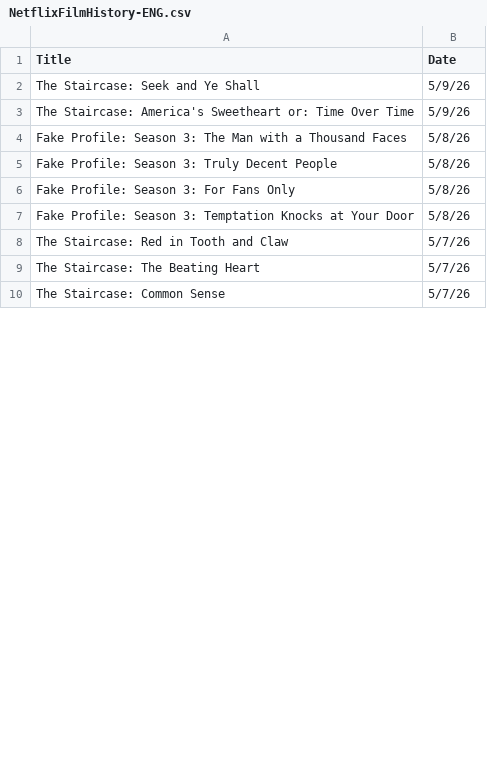
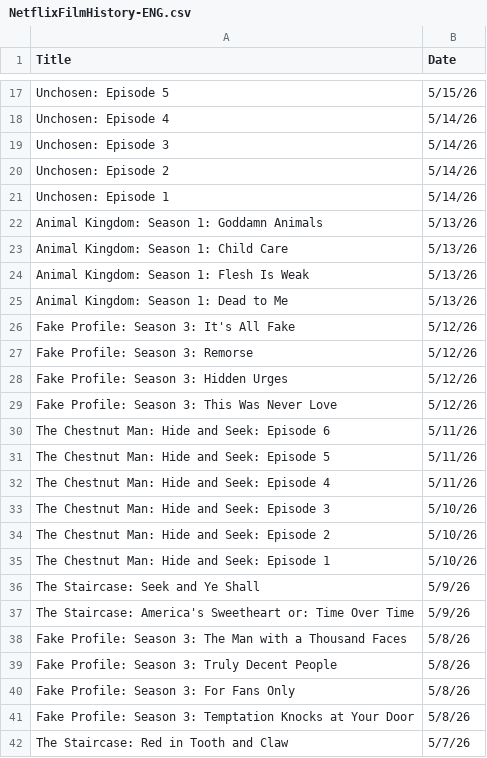
Before and after one commit to VedatBiner/flutter-codes, a CSV file: netflix_watchlist_v2_app/assets/database/NetflixFilmHistory-ENG.csv, drawn as a sheet; only a part is shown, gaps mark what is left out; the shorter side is filled out with more unchanged rows; the diff covers the shown part only.

```diff
--- a/netflix_watchlist_v2_app/assets/database/NetflixFilmHistory-ENG.csv
+++ b/netflix_watchlist_v2_app/assets/database/NetflixFilmHistory-ENG.csv
@@ -2 +17,20 @@ Title,Date
+"Unchosen: Episode 5","5/15/26"
+"Unchosen: Episode 4","5/14/26"
+"Unchosen: Episode 3","5/14/26"
+"Unchosen: Episode 2","5/14/26"
+"Unchosen: Episode 1","5/14/26"
+"Animal Kingdom: Season 1: Goddamn Animals","5/13/26"
+"Animal Kingdom: Season 1: Child Care","5/13/26"
+"Animal Kingdom: Season 1: Flesh Is Weak","5/13/26"
+"Animal Kingdom: Season 1: Dead to Me","5/13/26"
+"Fake Profile: Season 3: It's All Fake","5/12/26"
+"Fake Profile: Season 3: Remorse","5/12/26"
+"Fake Profile: Season 3: Hidden Urges","5/12/26"
+"Fake Profile: Season 3: This Was Never Love","5/12/26"
+"The Chestnut Man: Hide and Seek: Episode 6","5/11/26"
+"The Chestnut Man: Hide and Seek: Episode 5","5/11/26"
+"The Chestnut Man: Hide and Seek: Episode 4","5/11/26"
+"The Chestnut Man: Hide and Seek: Episode 3","5/10/26"
+"The Chestnut Man: Hide and Seek: Episode 2","5/10/26"
+"The Chestnut Man: Hide and Seek: Episode 1","5/10/26"
 "The Staircase: Seek and Ye Shall","5/9/26"
```
Also changed, not shown: 15 added rows, 2 removed rows and 4 edited cells elsewhere in this file, netflix_watchlist_v2_app/assets/database/NetflixFilmHistory-TR.csv, 4 other files.
